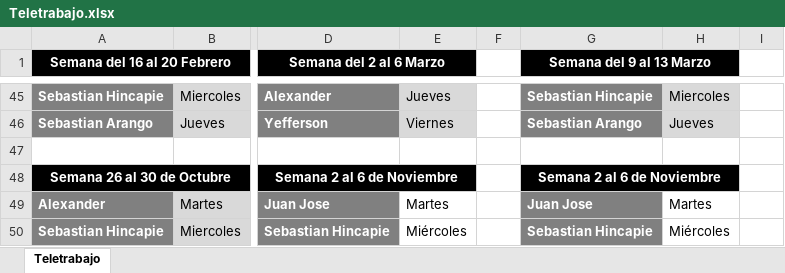
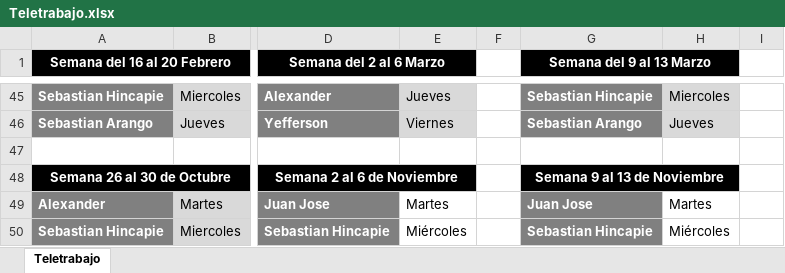
Before and after one commit to VirtualSoft026/riesgovirtualsoft, an Excel workbook: Teletrabajo/Teletrabajo.xlsx, sheet Teletrabajo, drawn as a sheet; only a part is shown, gaps mark what is left out; values as stored, in another font and other column widths than the file's, no borders; the diff names each change by its address in the sheet, - before the commit and + after, or states it on an @@ line.

Commit message:
Add files via upload

```diff
--- a/Teletrabajo/Teletrabajo.xlsx (sheet Teletrabajo)
+++ b/Teletrabajo/Teletrabajo.xlsx (sheet Teletrabajo)
-G48 (Semana del 9 al 13 Marzo): Semana 2 al 6 de Noviembre
+G48 (Semana del 9 al 13 Marzo): Semana 9 al 13 de Noviembre
```
